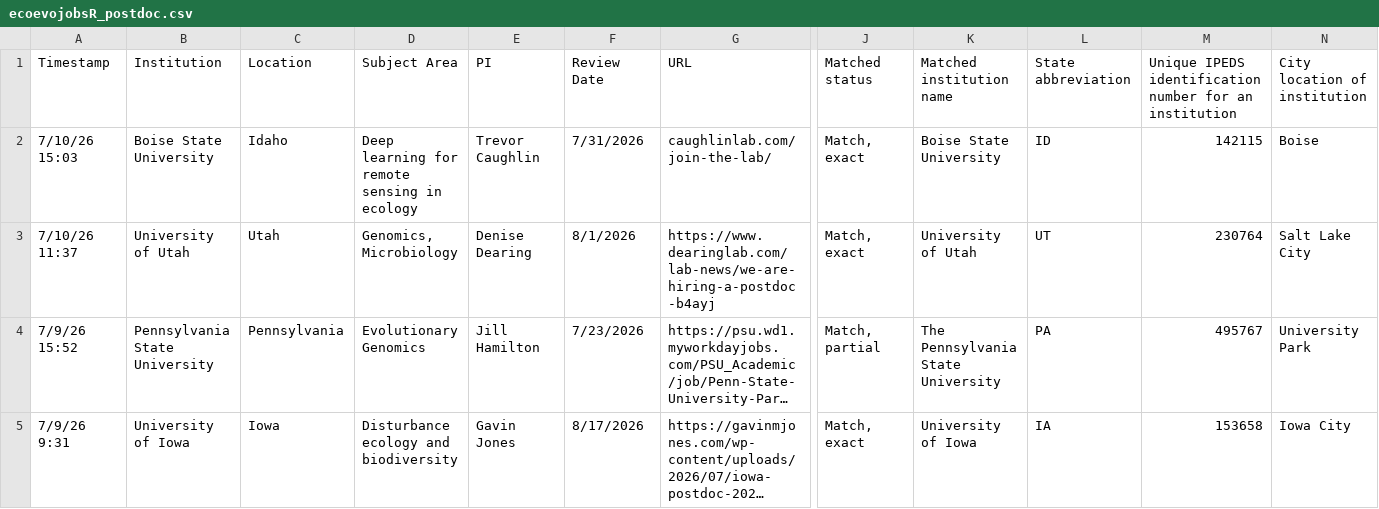
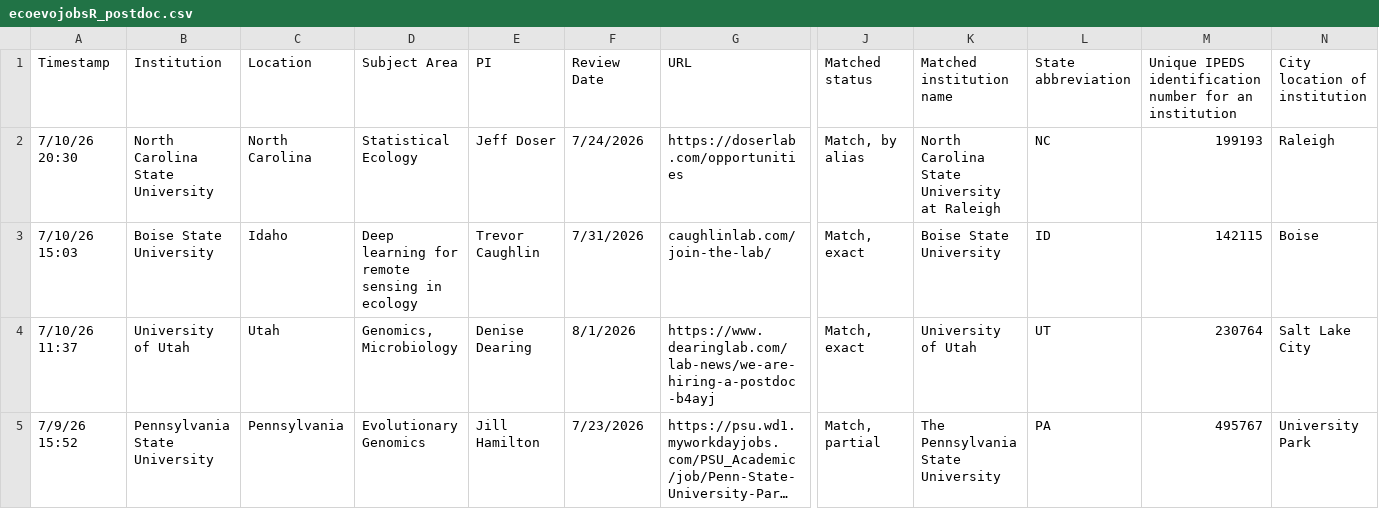
Before and after one commit to mikeblazanin/ecoevojobsR, a CSV file: data-raw/ecoevojobsR_postdoc.csv, drawn as a sheet; only a part is shown, gaps mark what is left out; the shorter side is filled out with more unchanged rows; long unchanged cells end in …; rows hold the shown columns only; the diff covers the shown part only; the diff names each change by its address in the sheet, - before the commit and + after, or states it on an @@ line.

```diff
--- a/data-raw/ecoevojobsR_postdoc.csv
+++ b/data-raw/ecoevojobsR_postdoc.csv
+row 2: 7/10/26 20:30 | North Carolina State University | North Carolina | Statistical Ecology | Jeff Doser | 7/24/2026 | https://doserlab.com/opportunities | Match, by alias | North Carolina State University at Raleigh | NC | 199193 | Raleigh
```
Also changed, not shown: 2 edited cells elsewhere in this file, 2 other files.
